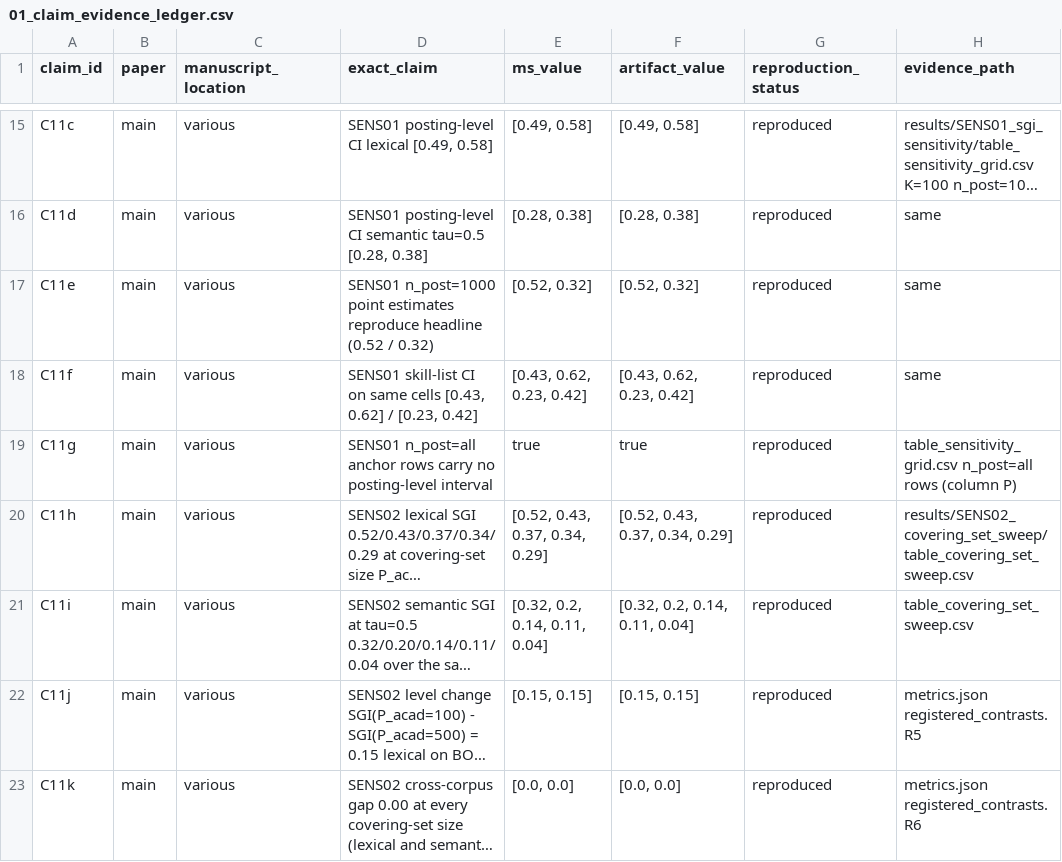
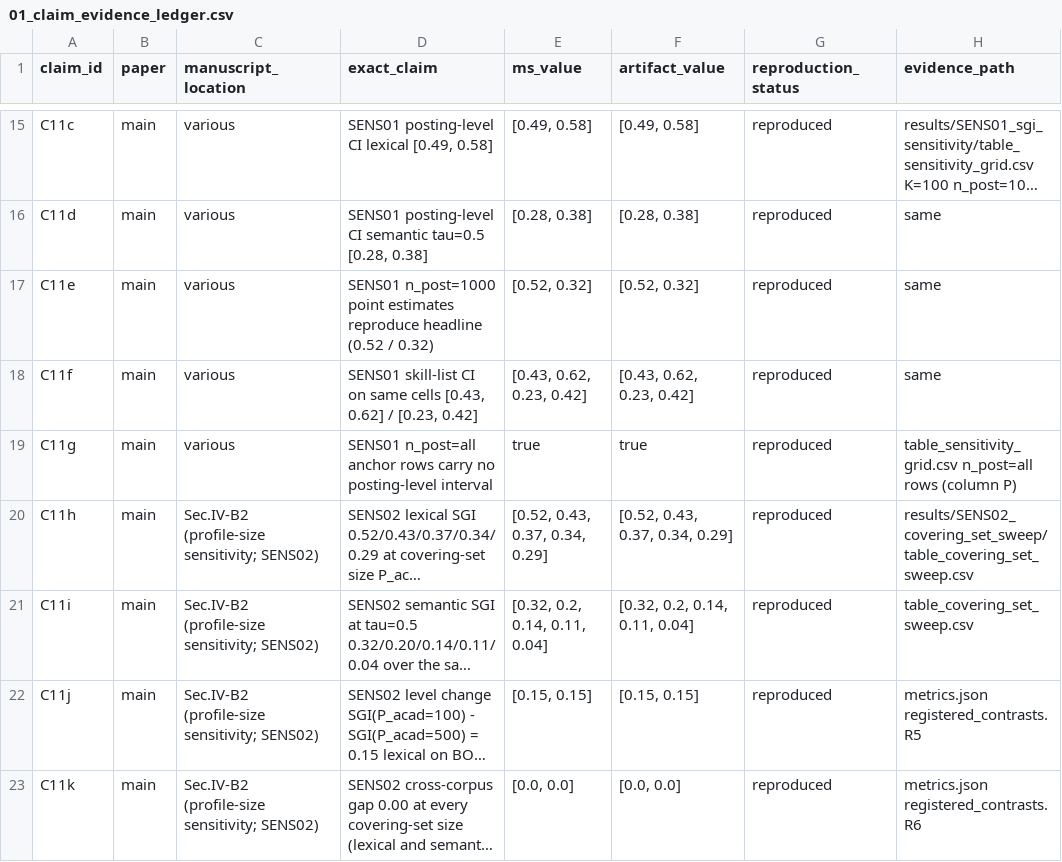
Before and after one commit to MIHMahmudEli/skill-gap-analysis, a CSV file: audit/01_claim_evidence_ledger.csv, drawn as a sheet; only a part is shown, gaps mark what is left out; long unchanged cells end in …; the diff covers the shown part only; the diff names each change by its address in the sheet, - before the commit and + after, or states it on an @@ line.

Commit message:
Task 5: Sec.IV-B2 profile-size sensitivity now cites SENS02, not SENS01/ALIGN04 alone
The old paragraph argued the covering-set claim from a matched-profile 2x2
(two profile sizes x two corpora).  SENS02 turns that into the registered
sweep it should have been, so the paragraph now reports the curve rather
than the two endpoints:

  P            100   250   500  1000   all (all 5,047 skills)
  lexical     0.52  0.43  0.37  0.34  0.29
  semantic.5  0.32  0.20  0.14  0.11  0.04

and adds the two facts SENS02 established that the 2x2 could not: the
cross-corpus gap is 0.00 at EVERY covering-set size, and the posting-level
intervals are narrower than every skill-list interval in the grid, so
market-side sampling noise is not a competing explanation for the level
change.

Abstract NOT changed: SENS02 confirms rather than alters the interpretation
the abstract already states (a separate experiment varies covering-set
size), and the abstract is at its 250-word ceiling.

Ledger: C156's exact_claim updated from 'matched-profile 2x2' to the SENS02
sweep and its condition strengthened to require the string SENS02 in the
tex; LOC entries added for C11h-C11n -> Sec.IV-B2; C156 proposed_action
records the update.  Registry flips SENS02 VERIFIED -> USED_IN_MANUSCRIPT
with a history event naming the section; tests move it out of
PENDING_MANUSCRIPT_INTEGRATION and the invariant base is raised 13 -> 14
(13 USED_IN_MANUSCRIPT + 1 not-used), still asserted so the registry cannot
grow silently.

Gates: 55 pytest, 152/152 verify_claims, 162 ledger rows reproduced,
verify.py all_verified true, 15/15 tables, 17 pages, 0 errors/undefined/
overfull, abstract 250/250.  Body prose +118 words (paragraph 147 -> 265).

```diff
--- a/audit/01_claim_evidence_ledger.csv
+++ b/audit/01_claim_evidence_ledger.csv
-C20:C23 (manuscript_location): various
+C20:C23 (manuscript_location): Sec.IV-B2 (profile-size sensitivity; SENS02)
```
Also changed, not shown: 6 edited cells elsewhere in this file, 8 other files.
